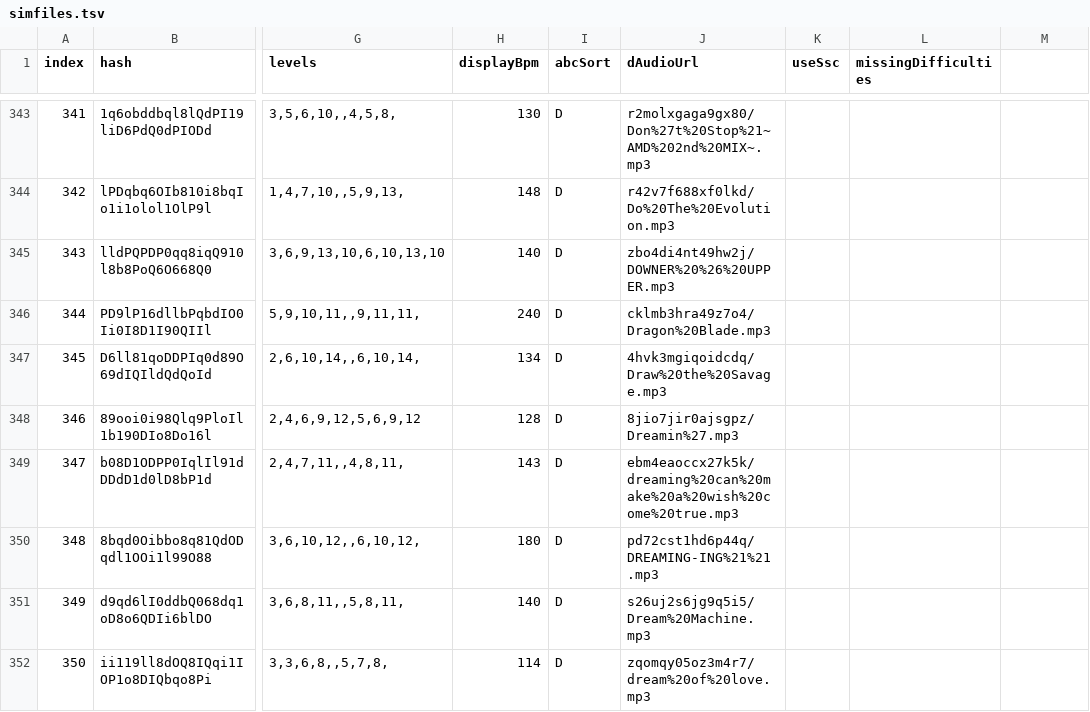
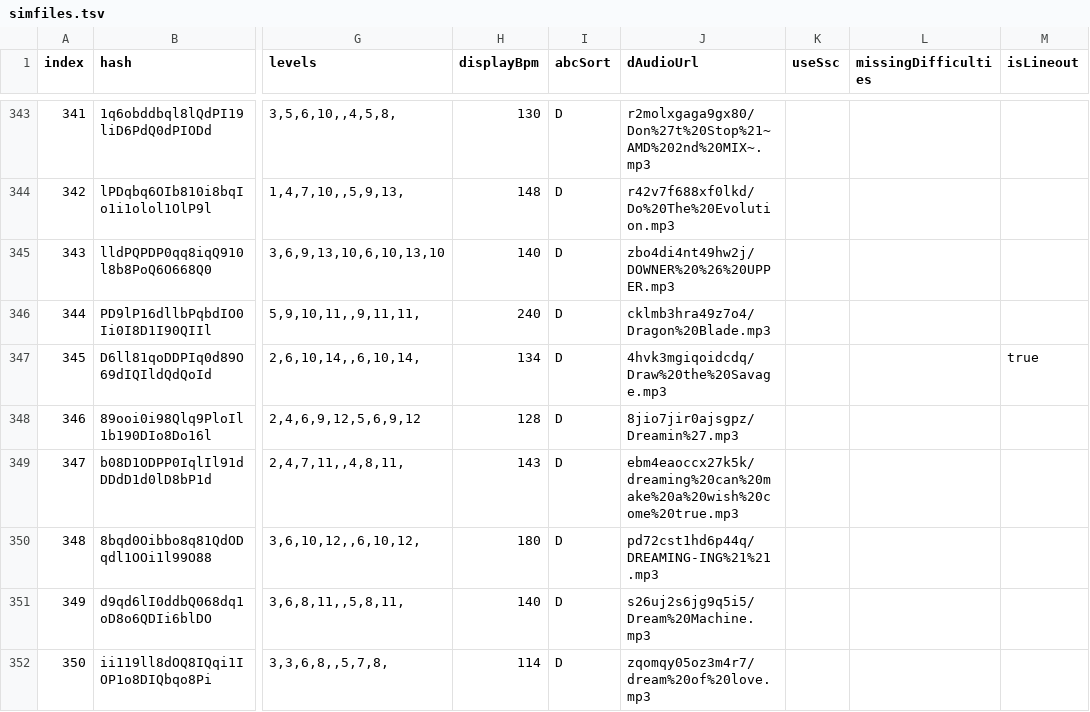
Before and after one commit to jl975/smviewer, a TSV file: public/data/simfiles.tsv, drawn as a sheet; only a part is shown, gaps mark what is left out; the diff names each change by its address in the sheet, - before the commit and + after, or states it on an @@ line.

Commit message:
song manager basic sorting and isLineout attribute

```diff
--- a/public/data/simfiles.tsv
+++ b/public/data/simfiles.tsv
-M1: (empty)
+M1: isLineout
-M347 (isLineout): (empty)
+M347 (isLineout): true
```
Also changed, not shown: 5 other files.
